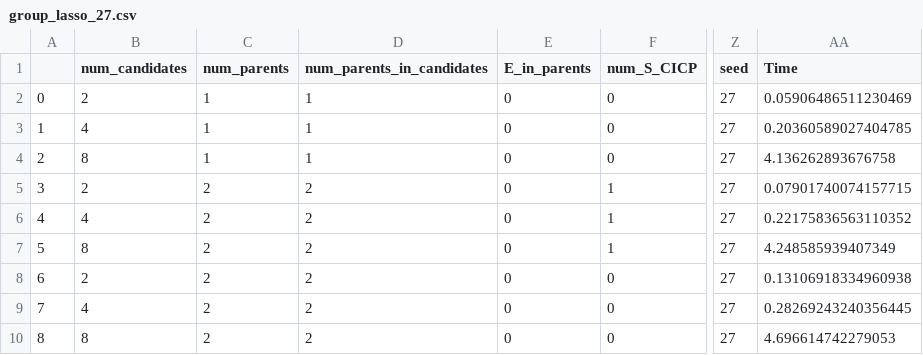
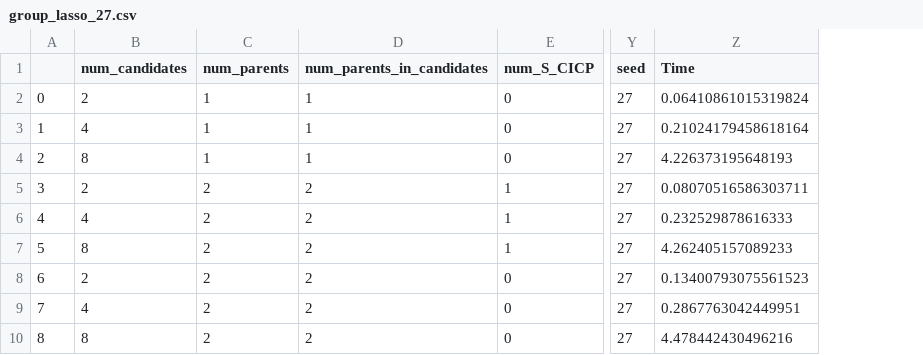
Before and after one commit to Phluenam/Causality-With-Clusters, a CSV file: cluster_icp/rerun_csvs/group_lasso_27.csv, drawn as a sheet; only a part is shown, gaps mark what is left out; removed rows and columns are numbered as before the commit, all else as after; the diff names each change by its address in the sheet, - before the commit and + after, or states it on an @@ line.

```diff
--- a/cluster_icp/rerun_csvs/group_lasso_27.csv
+++ b/cluster_icp/rerun_csvs/group_lasso_27.csv
-column E (E_in_parents), rows 2-10: all 0
-Z2 (Time): 0.05906486511230469
+Z2 (Time): 0.06410861015319824
-Z3 (Time): 0.20360589027404785
+Z3 (Time): 0.21024179458618164
-Z4 (Time): 4.136262893676758
+Z4 (Time): 4.226373195648193
-Z5 (Time): 0.07901740074157715
+Z5 (Time): 0.08070516586303711
-Z6 (Time): 0.22175836563110352
+Z6 (Time): 0.232529878616333
-Z7 (Time): 4.248585939407349
+Z7 (Time): 4.262405157089233
-Z8 (Time): 0.13106918334960938
+Z8 (Time): 0.13400793075561523
-Z9 (Time): 0.28269243240356445
+Z9 (Time): 0.2867763042449951
-Z10 (Time): 4.696614742279053
+Z10 (Time): 4.478442430496216
```
Also changed, not shown: cluster_icp/rerun_csvs/group_lasso_17.csv, cluster_icp/rerun_csvs/group_lasso_18.csv, 30 other files.
